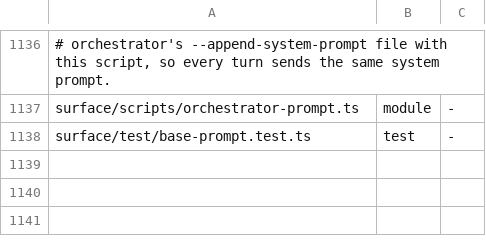
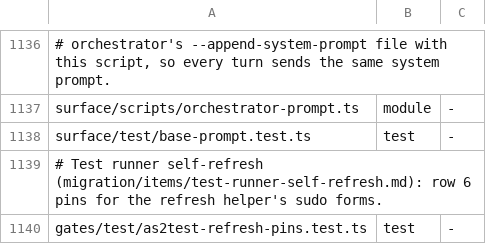
Before and after one commit to loadedsith/agent-system-2.0, a TSV file: install/manifest.tsv, drawn as a sheet; only a part is shown, gaps mark what is left out.

Commit message:
test runner: self-refreshing test-exec bundle via a root no-argument helper from origin/main (wl-mv718fxhwwcn40)
- as2test.ts: renderRefreshHelper + render-refresh CLI, AS2TEST_ORIGIN, refresh/refresh.d in the layout, installDecision kinds (install / file-drift / input-drift)
- test-runner.ts: install check and at most one sudo -n refresh before the first sweep; typed bundle-refresh-failed / checkout-drift
- as2test-setup.sh: installs refresh + refresh.d, second sudoers line refresh "", origin/clean refusals, preview of helper text and HEAD, ends with sudo -k + sudo -n refresh
- tests T1-T9, USER-GUIDE, migration item, manifest row

```diff
--- a/install/manifest.tsv
+++ b/install/manifest.tsv
@@ -1138 +1138,3 @@ surface/scripts/orchestrator-prompt.ts	module	-
 surface/test/base-prompt.test.ts	test	-
+# Test runner self-refresh (migration/items/test-runner-self-refresh.md): row 6 pins for the refresh helper's sudo forms.
+gates/test/as2test-refresh-pins.test.ts	test	-
```
Also changed, not shown: 9 other files.
